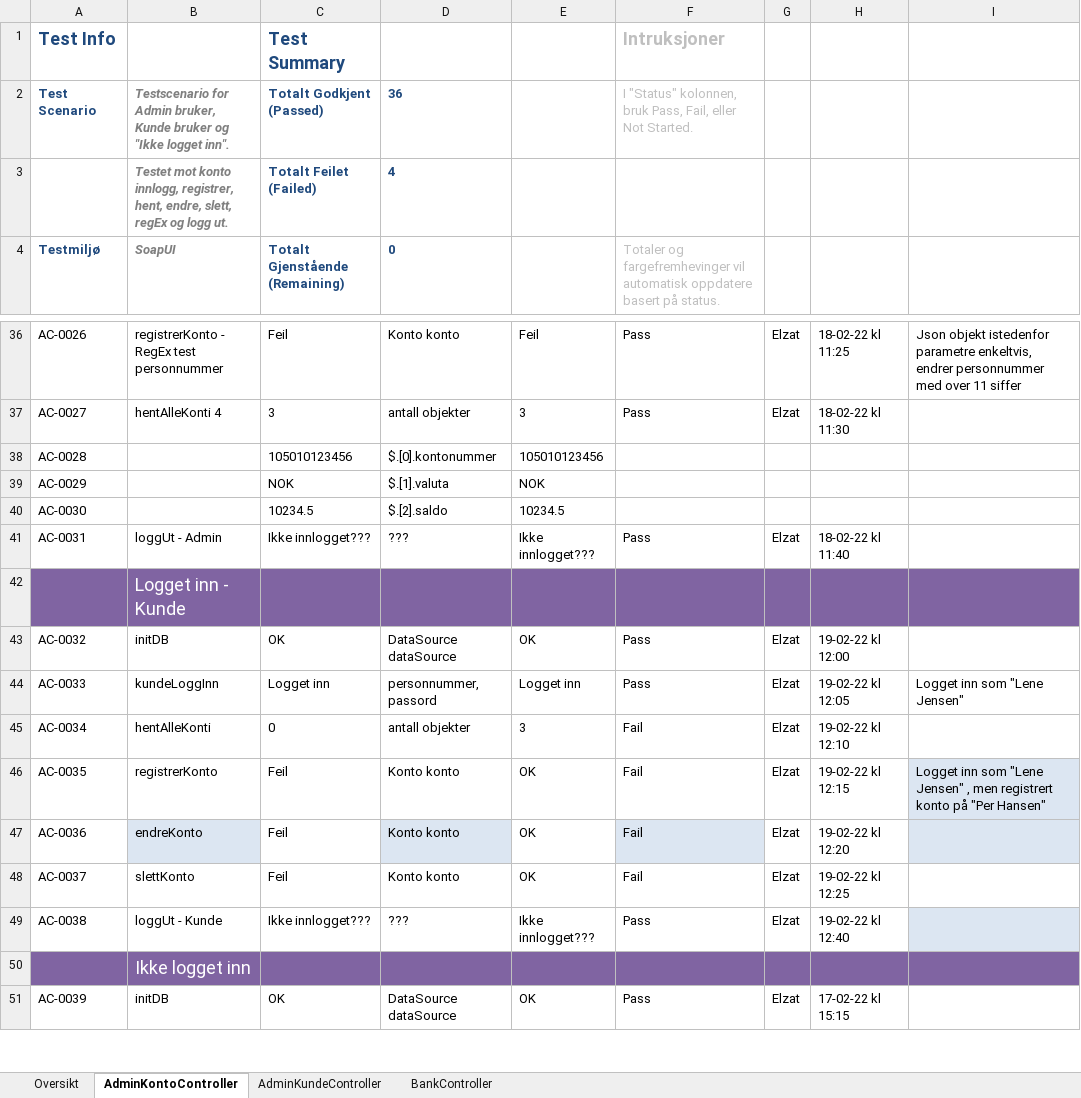
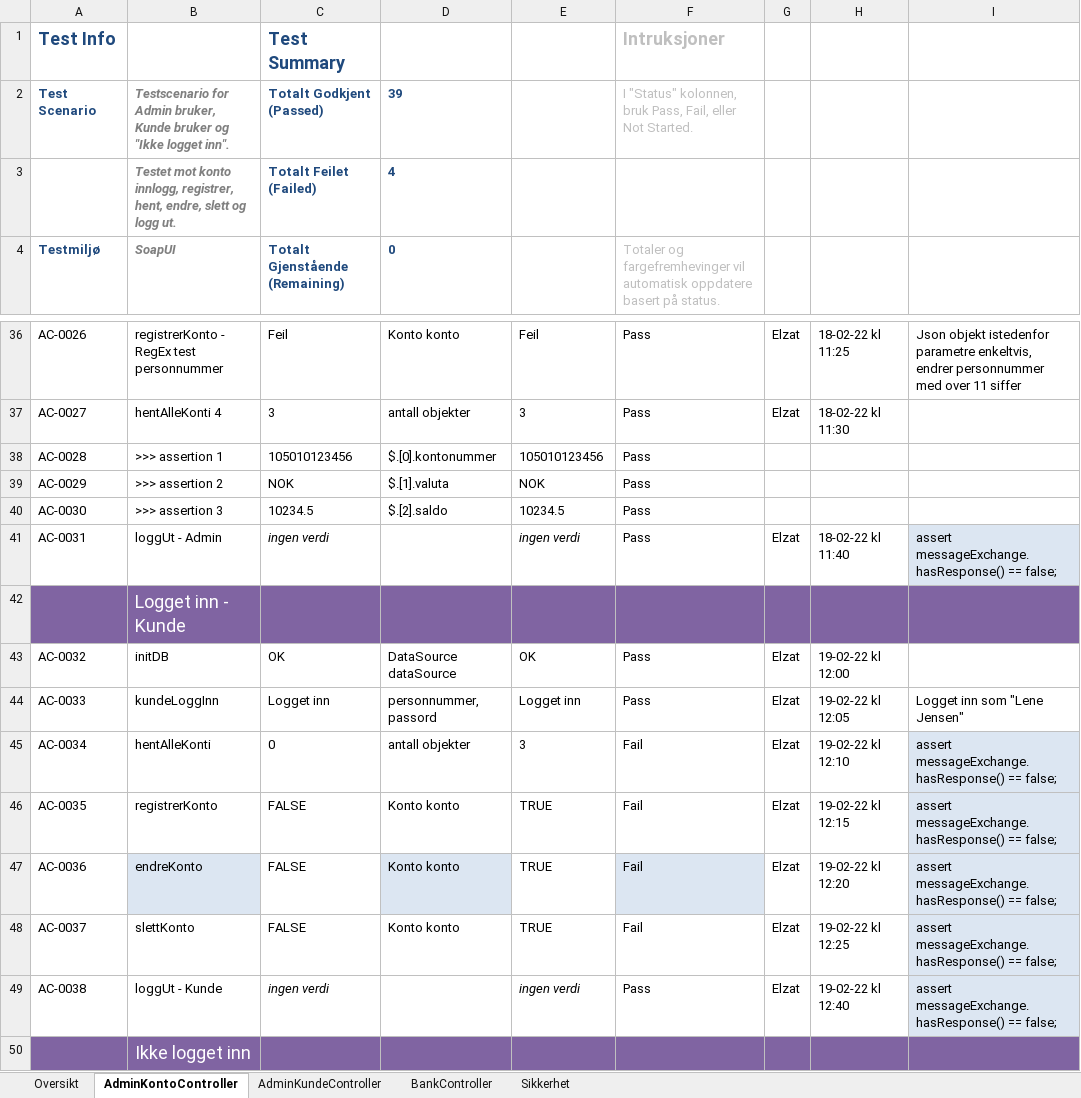
Before and after one commit to ElzatArkin0128/ADTS2310-Nettbank, an Excel workbook: Test-Plan-Nettbank.xlsx, sheet AdminKontoController, drawn as a sheet; only a part is shown, gaps mark what is left out; the shorter side is filled out with more unchanged rows; values as stored, in another font and other column widths than the file's, no borders; conditional formats and table styles not drawn; the diff names each change by its address in the sheet, - before the commit and + after, or states it on an @@ line.

```diff
--- a/Test-Plan-Nettbank.xlsx (sheet AdminKontoController)
+++ b/Test-Plan-Nettbank.xlsx (sheet AdminKontoController)
+sheet tab: Sikkerhet
-D2: 36
+D2: 39
-B3: …hent, endre, slett, regEx og logg…
+B3: …hent, endre, slett og logg…
-B38: (empty)
+B38: >>> assertion 1
-F38:F40: (empty)
+F38:F40: Pass
-B39: (empty)
+B39: >>> assertion 2
-B40: (empty)
+B40: >>> assertion 3
-C41: Ikke innlogget???
+C41: ingen verdi
-C41 italic: off
+C41 italic: on
-D41: ???
+D41: (empty)
-E41: Ikke innlogget???
+E41: ingen verdi
-E41 italic: off
+E41 italic: on
-I41: (empty)
+I41: assert messageExchange.hasResponse() == false;
-I41 fill: none
+I41 fill: #DCE6F2
-I45: (empty)
+I45: assert messageExchange.hasResponse() == false;
-I45 fill: none
+I45 fill: #DCE6F2
-C46:C48: Feil
+C46:C48: FALSE
-E46:E48: OK
+E46:E48: TRUE
-I46: Logget inn som "Lene Jensen" , men registrert konto på "Per Hansen"
+I46: assert messageExchange.hasResponse() == false;
-I47:I49: (empty)
+I47:I49: assert messageExchange.hasResponse() == false;
-I48 fill: none
+I48 fill: #DCE6F2
-C49: Ikke innlogget???
+C49: ingen verdi
-C49 italic: off
+C49 italic: on
-D49: ???
+D49: (empty)
-E49: Ikke innlogget???
+E49: ingen verdi
-E49 italic: off
+E49 italic: on
```
Also changed, not shown: sheet AdminKundeController, sheet BankController, sheet Oversikt, 1 other file.
